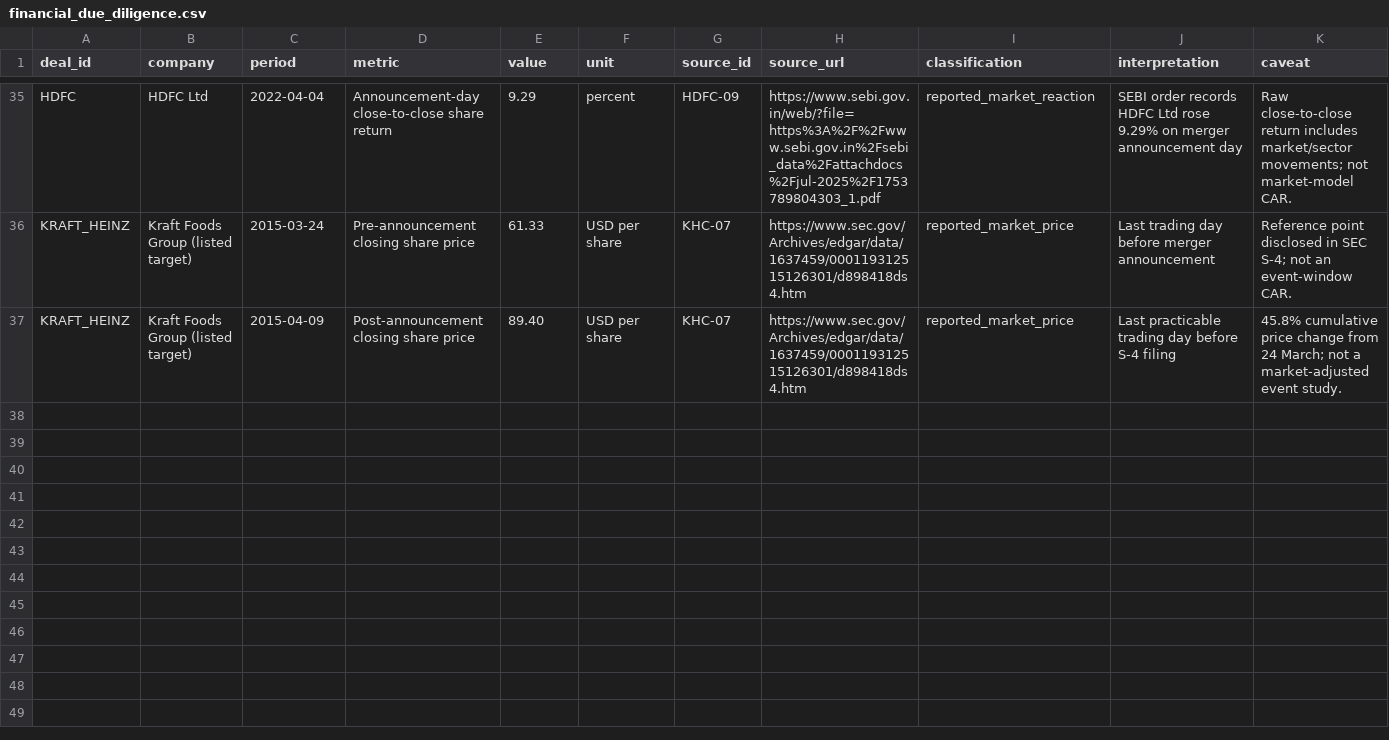
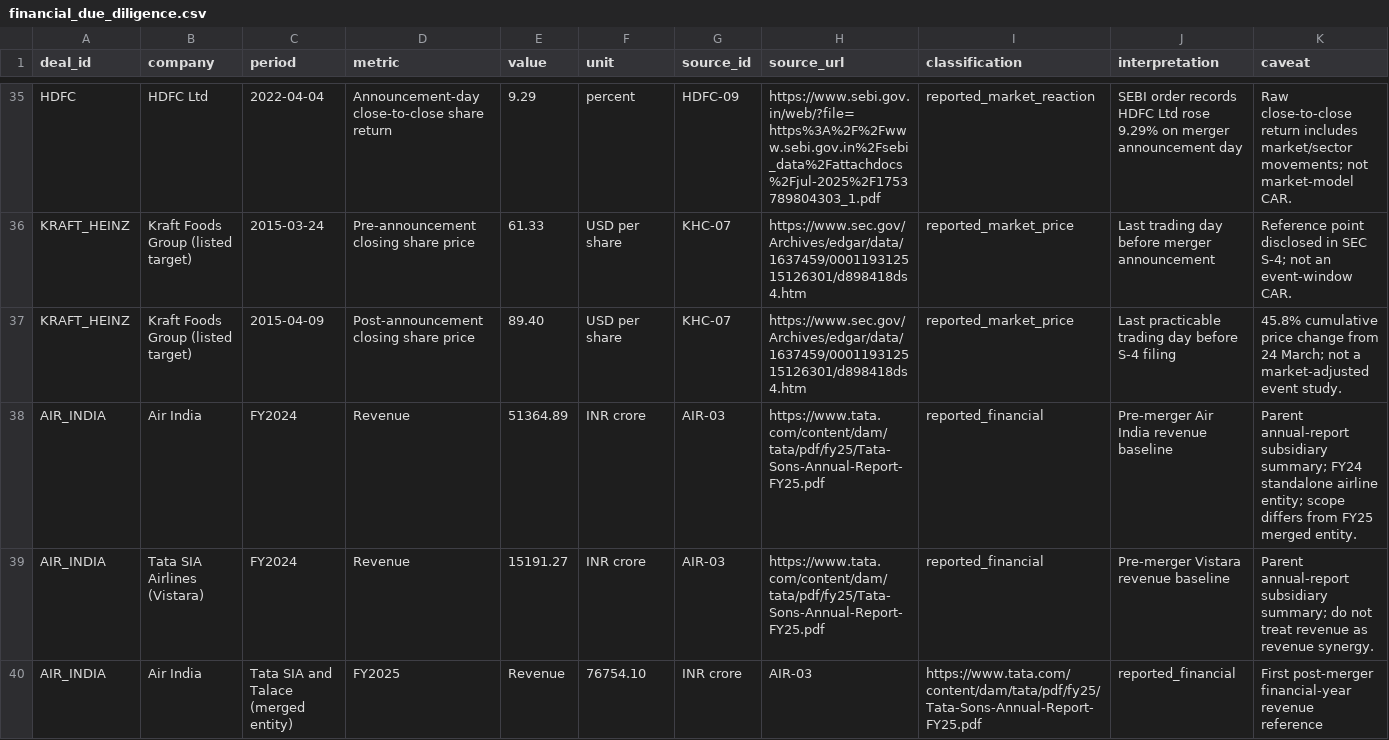
Before and after one commit to gourisaini1/MA-Synergy-Analyzer, a CSV file: research/financial_due_diligence.csv, drawn as a sheet; only a part is shown, gaps mark what is left out; rows hold the shown columns only; the diff covers the shown part only; the diff names each change by its address in the sheet, - before the commit and + after, or states it on an @@ line.

Commit message:
Expand airline and quick-commerce financial diligence baselines

```diff
--- a/research/financial_due_diligence.csv
+++ b/research/financial_due_diligence.csv
+row 38: AIR_INDIA | Air India | FY2024 | Revenue | 51364.89 | INR crore | AIR-03 | https://www.tata.com/content/dam/tata/pdf/fy25/Tata-Sons-Annual-Report-FY25.pdf | reported_financial | Pre-merger Air India revenue baseline | Parent annual-report subsidiary summary; FY24 standalone airline entity; scope differs from FY25 merged entity.
+row 39: AIR_INDIA | Tata SIA Airlines (Vistara) | FY2024 | Revenue | 15191.27 | INR crore | AIR-03 | https://www.tata.com/content/dam/tata/pdf/fy25/Tata-Sons-Annual-Report-FY25.pdf | reported_financial | Pre-merger Vistara revenue baseline | Parent annual-report subsidiary summary; do not treat revenue as revenue synergy.
+row 40: AIR_INDIA | Air India | Tata SIA and Talace (merged entity) | FY2025 | Revenue | 76754.10 | INR crore | AIR-03 | https://www.tata.com/content/dam/tata/pdf/fy25/Tata-Sons-Annual-Report-FY25.pdf | reported_financial | First post-merger financial-year revenue reference
```
Also changed, not shown: 6 added rows elsewhere in this file.
